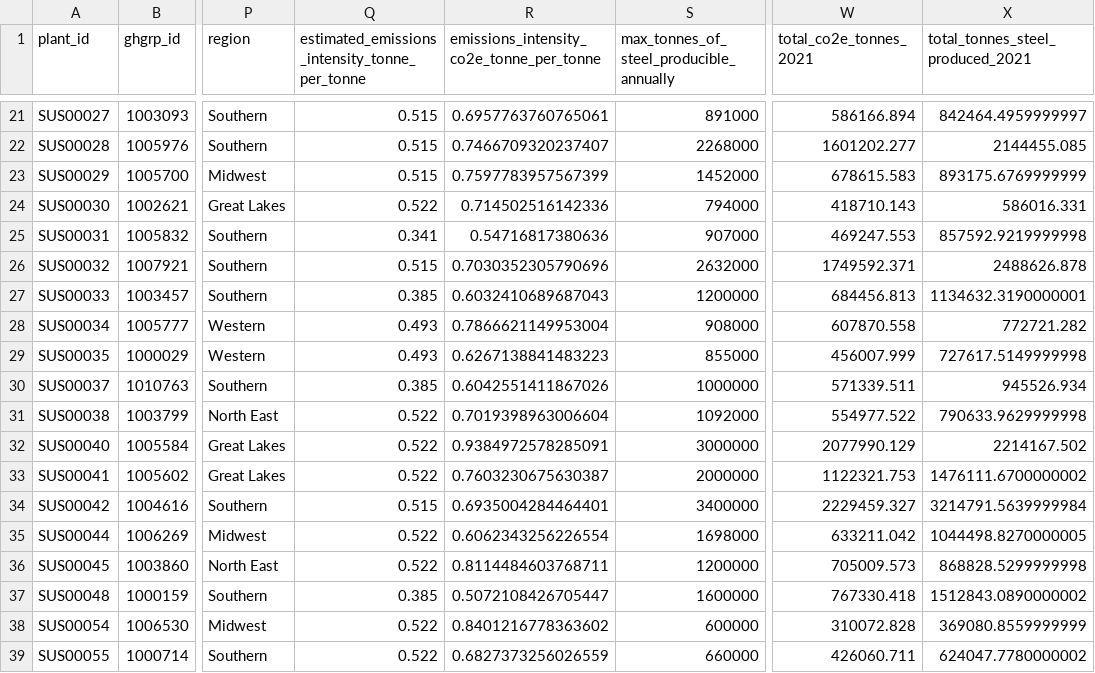
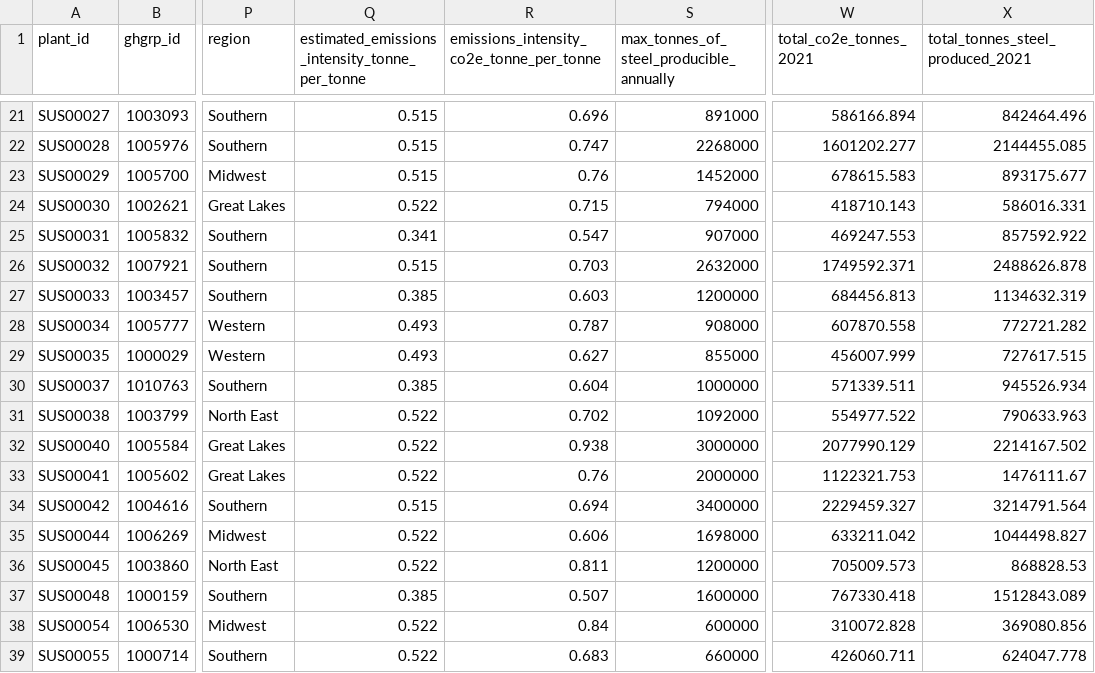
Before and after one commit to steeltracker/carbon-analysis, a CSV file: output-data/2021_steel_plant_emissions_and_productions.csv, drawn as a sheet; only a part is shown, gaps mark what is left out; the diff covers the shown part only; the diff names each change by its address in the sheet, - before the commit and + after, or states it on an @@ line.

```diff
--- a/output-data/2021_steel_plant_emissions_and_productions.csv
+++ b/output-data/2021_steel_plant_emissions_and_productions.csv
-R21: 0.6957763760765061
+R21: 0.696
-X21 (total_tonnes_steel_produced_2021): 842464.4959999997
+X21 (total_tonnes_steel_produced_2021): 842464.496
-R22: 0.7466709320237407
+R22: 0.747
-R23: 0.7597783957567399
+R23: 0.76
-X23 (total_tonnes_steel_produced_2021): 893175.6769999999
+X23 (total_tonnes_steel_produced_2021): 893175.677
-R24: 0.714502516142336
+R24: 0.715
-R25: 0.54716817380636
+R25: 0.547
-X25 (total_tonnes_steel_produced_2021): 857592.9219999998
+X25 (total_tonnes_steel_produced_2021): 857592.922
-R26: 0.7030352305790696
+R26: 0.703
-R27: 0.6032410689687043
+R27: 0.603
-X27 (total_tonnes_steel_produced_2021): 1134632.3190000001
+X27 (total_tonnes_steel_produced_2021): 1134632.319
-R28: 0.7866621149953004
+R28: 0.787
-R29: 0.6267138841483223
+R29: 0.627
-X29 (total_tonnes_steel_produced_2021): 727617.5149999998
+X29 (total_tonnes_steel_produced_2021): 727617.515
-R30: 0.6042551411867026
+R30: 0.604
-R31: 0.7019398963006604
+R31: 0.702
-X31 (total_tonnes_steel_produced_2021): 790633.9629999998
+X31 (total_tonnes_steel_produced_2021): 790633.963
-R32: 0.9384972578285091
+R32: 0.938
-R33: 0.7603230675630387
+R33: 0.76
-X33 (total_tonnes_steel_produced_2021): 1476111.6700000002
+X33 (total_tonnes_steel_produced_2021): 1476111.67
-R34: 0.6935004284464401
+R34: 0.694
-X34 (total_tonnes_steel_produced_2021): 3214791.5639999984
+X34 (total_tonnes_steel_produced_2021): 3214791.564
-R35: 0.6062343256226554
+R35: 0.606
-X35 (total_tonnes_steel_produced_2021): 1044498.8270000005
+X35 (total_tonnes_steel_produced_2021): 1044498.827
-R36: 0.8114484603768711
+R36: 0.811
-X36 (total_tonnes_steel_produced_2021): 868828.5299999998
+X36 (total_tonnes_steel_produced_2021): 868828.53
-R37: 0.5072108426705447
+R37: 0.507
-X37 (total_tonnes_steel_produced_2021): 1512843.0890000002
+X37 (total_tonnes_steel_produced_2021): 1512843.089
-R38: 0.8401216778363602
+R38: 0.84
-X38 (total_tonnes_steel_produced_2021): 369080.8559999999
+X38 (total_tonnes_steel_produced_2021): 369080.856
-R39: 0.6827373256026559
+R39: 0.683
-X39 (total_tonnes_steel_produced_2021): 624047.7780000002
+X39 (total_tonnes_steel_produced_2021): 624047.778
```
Also changed, not shown: 64 edited cells elsewhere in this file, 1 other file.
